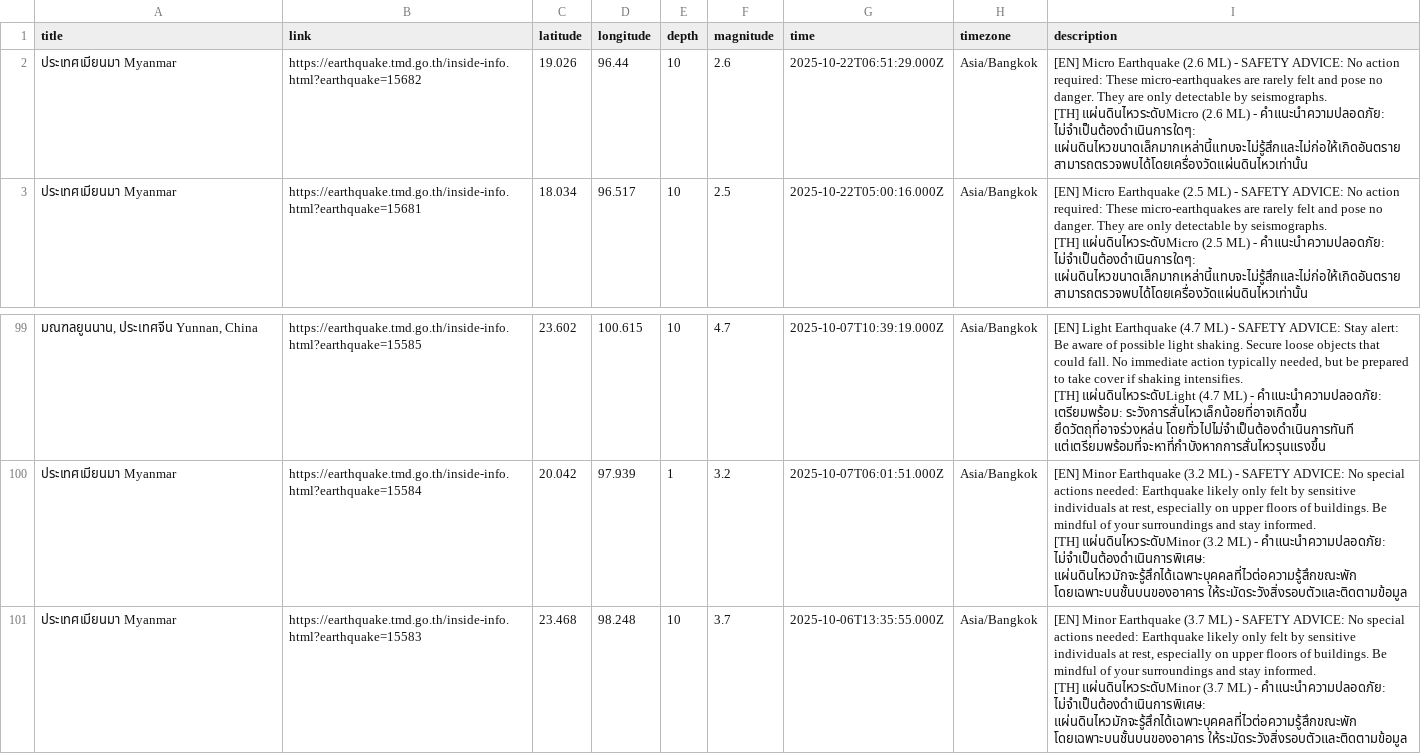
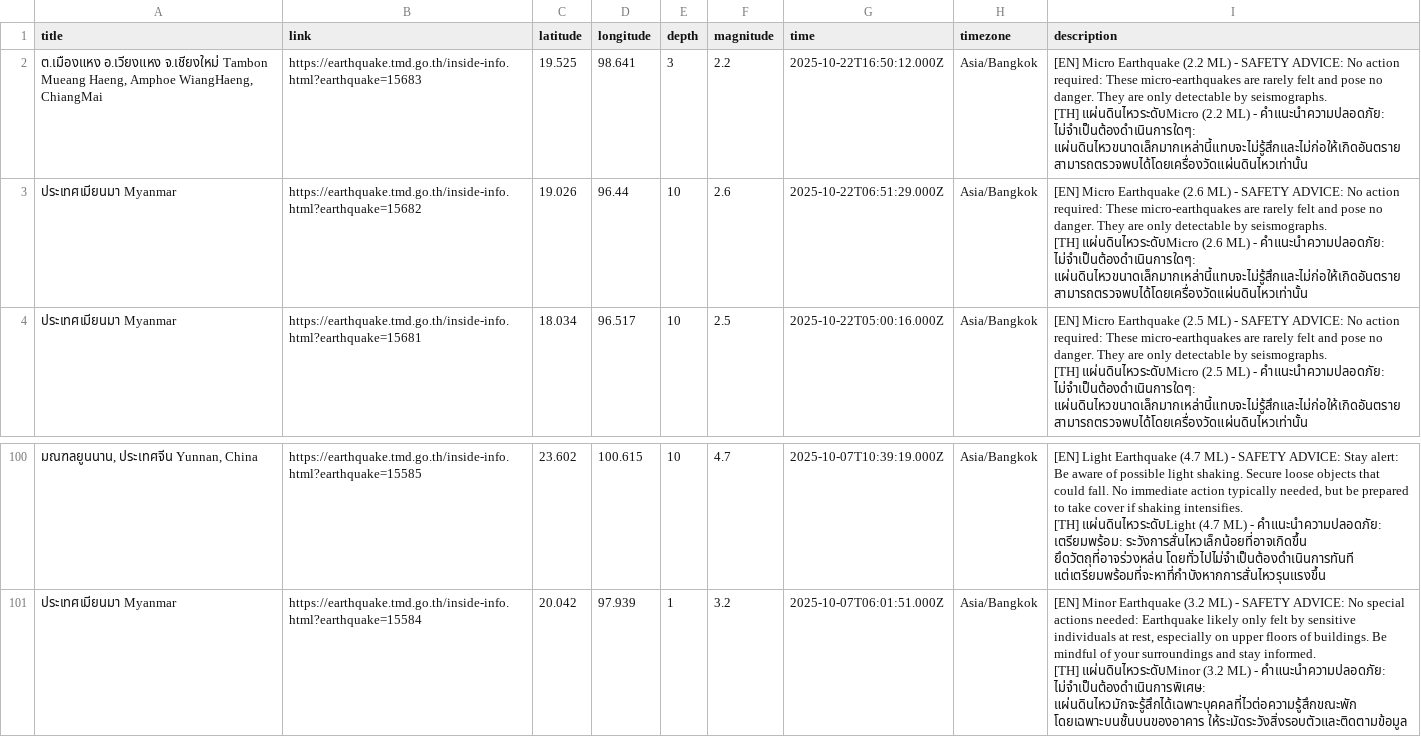
Before and after one commit to Pittawat2542/thailand-earthquake-visualizer, a CSV file: data/earthquakes.csv, drawn as a sheet; only a part is shown, gaps mark what is left out.

```diff
--- a/data/earthquakes.csv
+++ b/data/earthquakes.csv
@@ -1,2 +1,5 @@
 title,link,latitude,longitude,depth,magnitude,time,timezone,description
+"ต.เมืองแหง อ.เวียงแหง จ.เชียงใหม่ Tambon Mueang Haeng, Amphoe WiangHaeng, ChiangMai",https://earthquake.tmd.go.th/inside-info.html?earthquake=15683,19.525,98.641,3,2.2,2025-10-22T16:50:12.000Z,Asia/Bangkok,"[EN] Micro Earthquake (2.2 ML) - SAFETY ADVICE: No action required: These micro-earthquakes are rarely felt and pose no danger. They are only detectable by seismographs.
+
+[TH] แผ่นดินไหวระดับMicro (2.2 ML) - คำแนะนำความปลอดภัย: ไม่จำเป็นต้องดำเนินการใดๆ: แผ่นดินไหวขนาดเล็กมากเหล่านี้แทบจะไม่รู้สึกและไม่ก่อให้เกิดอันตราย สามารถตรวจพบได้โดยเครื่องวัดแผ่นดินไหวเท่านั้น"
 "ประเทศเมียนมา Myanmar",https://earthquake.tmd.go.th/inside-info.html?earthquake=15682,19.026,96.44,10,2.6,2025-10-22T06:51:29.000Z,Asia/Bangkok,"[EN] Micro Earthquake (2.6 ML) - SAFETY ADVICE: No action required: These micro-earthquakes are rarely felt and pose no danger. They are only detectable by seismographs.
@@ -298,4 +301 @@ title,link,latitude,longitude,depth,magnitude,time,timezone,description
 [TH] แผ่นดินไหวระดับMinor (3.2 ML) - คำแนะนำความปลอดภัย: ไม่จำเป็นต้องดำเนินการพิเศษ: แผ่นดินไหวมักจะรู้สึกได้เฉพาะบุคคลที่ไวต่อความรู้สึกขณะพัก โดยเฉพาะบนชั้นบนของอาคาร ให้ระมัดระวังสิ่งรอบตัวและติดตามข้อมูล"
-"ประเทศเมียนมา Myanmar",https://earthquake.tmd.go.th/inside-info.html?earthquake=15583,23.468,98.248,10,3.7,2025-10-06T13:35:55.000Z,Asia/Bangkok,"[EN] Minor Earthquake (3.7 ML) - SAFETY ADVICE: No special actions needed: Earthquake likely only felt by sensitive individuals at rest, especially on upper floors of buildings. Be mindful of your surroundings and stay informed.
-
-[TH] แผ่นดินไหวระดับMinor (3.7 ML) - คำแนะนำความปลอดภัย: ไม่จำเป็นต้องดำเนินการพิเศษ: แผ่นดินไหวมักจะรู้สึกได้เฉพาะบุคคลที่ไวต่อความรู้สึกขณะพัก โดยเฉพาะบนชั้นบนของอาคาร ให้ระมัดระวังสิ่งรอบตัวและติดตามข้อมูล"
```
Also changed, not shown: 2 other files.
